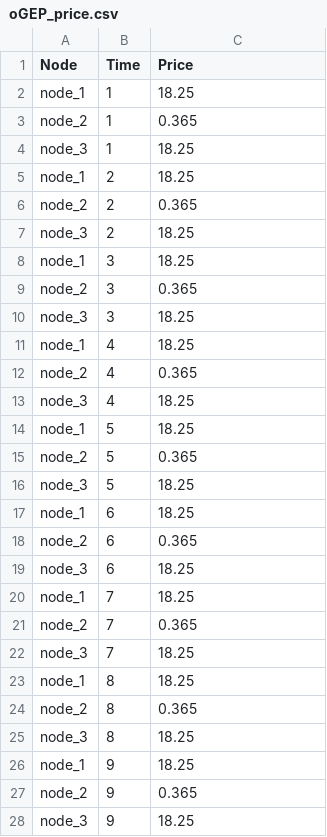
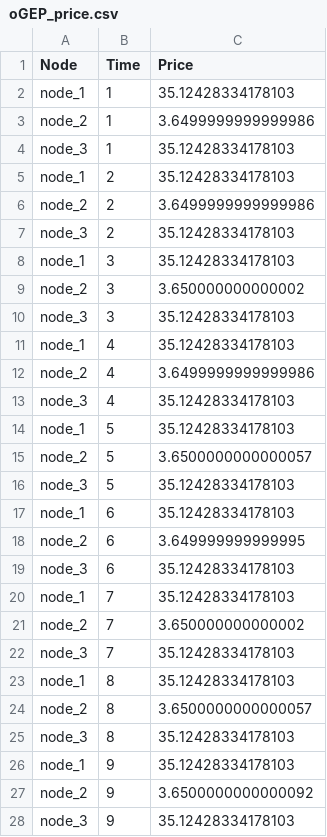
Before and after one commit to tarskul/JuliaStudyGroup, a CSV file: JuMP_Diego/outputs/oGEP_price.csv, drawn as a sheet; only a part is shown; the diff covers the shown part only.

Commit message:
Plots in Julia for Diego's model

```diff
--- a/JuMP_Diego/outputs/oGEP_price.csv
+++ b/JuMP_Diego/outputs/oGEP_price.csv
@@ -1,28 +1,28 @@
 Node,Time,Price
-node_1,1,18.25
-node_2,1,0.365
-node_3,1,18.25
-node_1,2,18.25
-node_2,2,0.365
-node_3,2,18.25
-node_1,3,18.25
-node_2,3,0.365
-node_3,3,18.25
-node_1,4,18.25
-node_2,4,0.365
-node_3,4,18.25
-node_1,5,18.25
-node_2,5,0.365
-node_3,5,18.25
-node_1,6,18.25
-node_2,6,0.365
-node_3,6,18.25
-node_1,7,18.25
-node_2,7,0.365
-node_3,7,18.25
-node_1,8,18.25
-node_2,8,0.365
-node_3,8,18.25
-node_1,9,18.25
-node_2,9,0.365
-node_3,9,18.25
+node_1,1,35.12428334178103
+node_2,1,3.6499999999999986
+node_3,1,35.12428334178103
+node_1,2,35.12428334178103
+node_2,2,3.6499999999999986
+node_3,2,35.12428334178103
+node_1,3,35.12428334178103
+node_2,3,3.650000000000002
+node_3,3,35.12428334178103
+node_1,4,35.12428334178103
+node_2,4,3.6499999999999986
+node_3,4,35.12428334178103
+node_1,5,35.12428334178103
+node_2,5,3.6500000000000057
+node_3,5,35.12428334178103
+node_1,6,35.12428334178103
+node_2,6,3.649999999999995
+node_3,6,35.12428334178103
+node_1,7,35.12428334178103
+node_2,7,3.650000000000002
+node_3,7,35.12428334178103
+node_1,8,35.12428334178103
+node_2,8,3.6500000000000057
+node_3,8,35.12428334178103
+node_1,9,35.12428334178103
+node_2,9,3.6500000000000092
+node_3,9,35.12428334178103
```
Also changed, not shown: 45 edited cells elsewhere in this file, JuMP_Diego/inputs/iGEP_data_generation.csv, JuMP_Diego/outputs/oGEP_production.csv, 13 other files.
